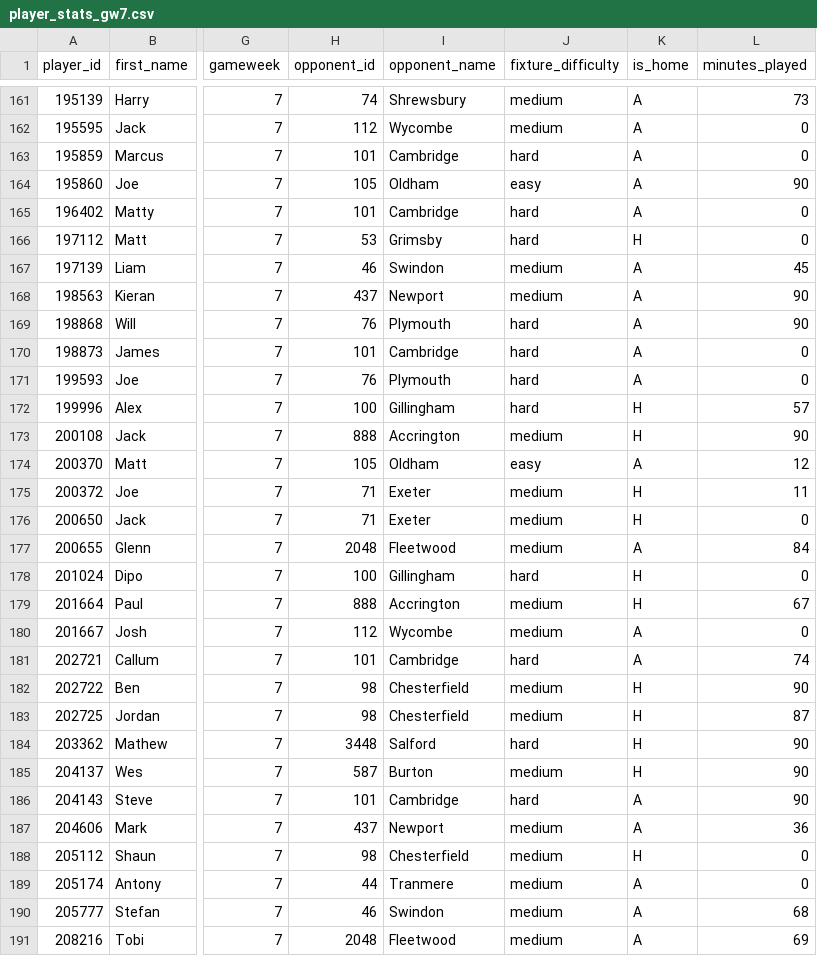
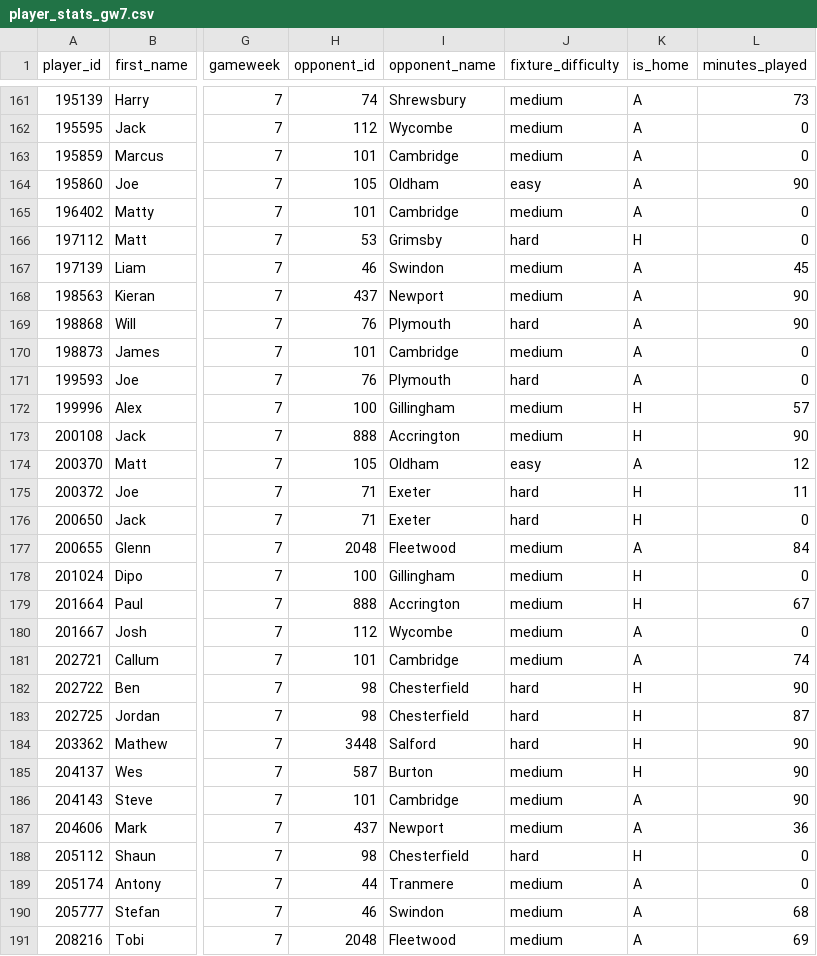
Before and after one commit to JackD141/efl-site, a CSV file: data/2026_27/player_stats_gw7.csv, drawn as a sheet; only a part is shown, gaps mark what is left out; the diff covers the shown part only; the diff names each change by its address in the sheet, - before the commit and + after, or states it on an @@ line.

Commit message:
Save player stats for gameweek 7

```diff
--- a/data/2026_27/player_stats_gw7.csv
+++ b/data/2026_27/player_stats_gw7.csv
-J163 (fixture_difficulty): hard
+J163 (fixture_difficulty): medium
-J165 (fixture_difficulty): hard
+J165 (fixture_difficulty): medium
-J170 (fixture_difficulty): hard
+J170 (fixture_difficulty): medium
-J172 (fixture_difficulty): hard
+J172 (fixture_difficulty): medium
-J175:J176 (fixture_difficulty): medium
+J175:J176 (fixture_difficulty): hard
-J178 (fixture_difficulty): hard
+J178 (fixture_difficulty): medium
-J181 (fixture_difficulty): hard
+J181 (fixture_difficulty): medium
-J182:J183 (fixture_difficulty): medium
+J182:J183 (fixture_difficulty): hard
-J186 (fixture_difficulty): hard
+J186 (fixture_difficulty): medium
-J188 (fixture_difficulty): medium
+J188 (fixture_difficulty): hard
```
Also changed, not shown: 138 edited cells elsewhere in this file.
